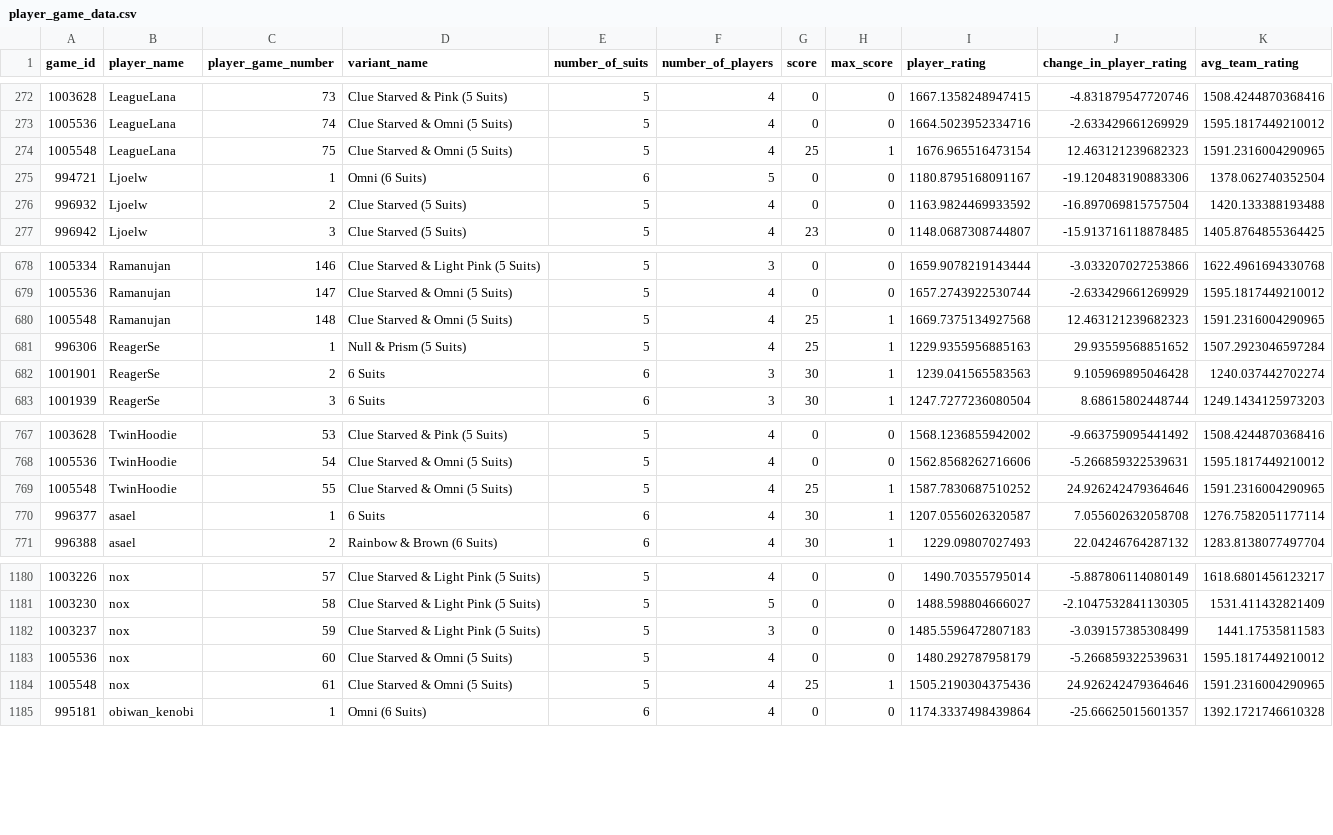
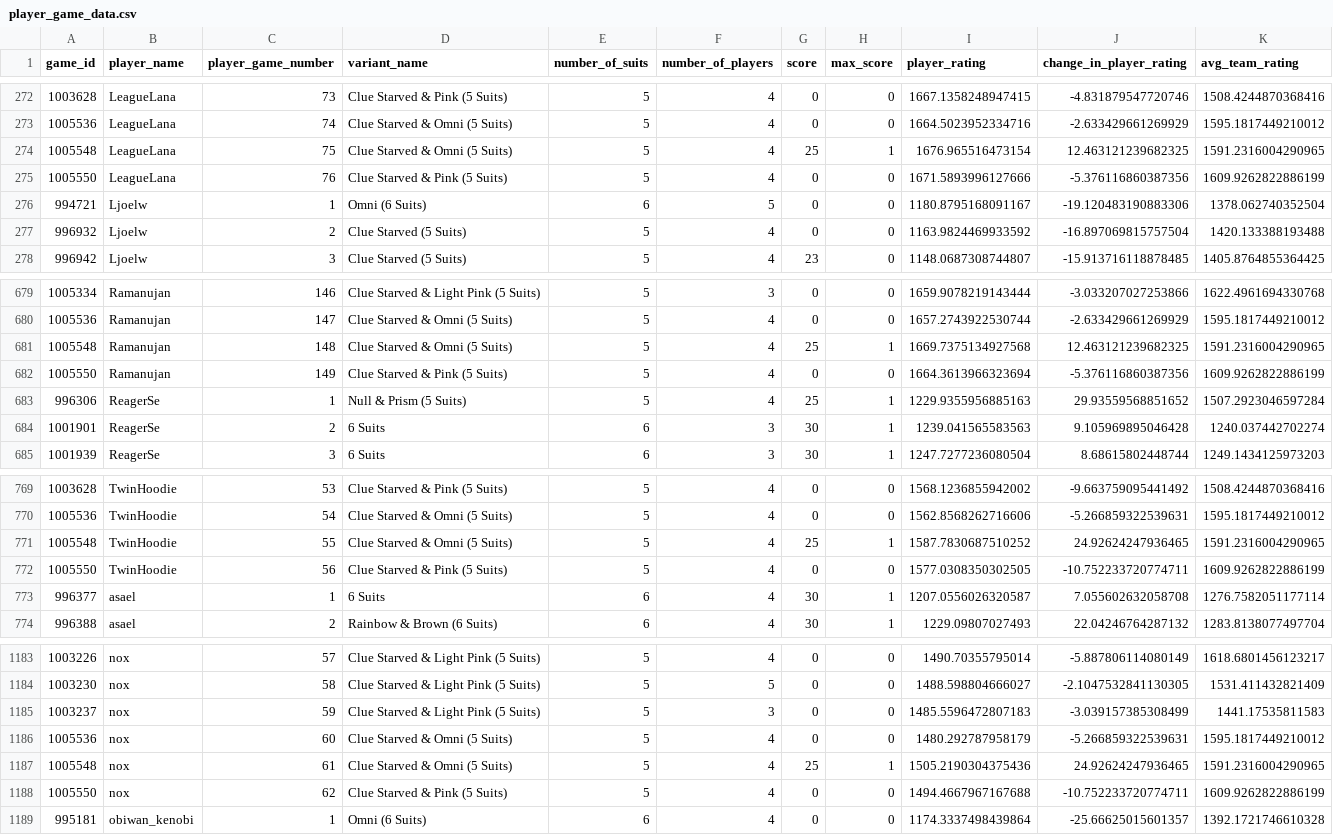
Before and after one commit to hanabi-league/hanabi-league.github.io, a CSV file: data/player_game_data.csv, drawn as a sheet; only a part is shown, gaps mark what is left out.

Commit message:
Update data

```diff
--- a/data/player_game_data.csv
+++ b/data/player_game_data.csv
@@ -273,3 +273,4 @@ game_id,player_name,player_game_number,variant_name,number_of_suits,number_of_pl
 1005536,LeagueLana,74,Clue Starved & Omni (5 Suits),5,4,0,0,1664.5023952334716,-2.633429661269929,1595.1817449210012
-1005548,LeagueLana,75,Clue Starved & Omni (5 Suits),5,4,25,1,1676.965516473154,12.463121239682323,1591.2316004290965
+1005548,LeagueLana,75,Clue Starved & Omni (5 Suits),5,4,25,1,1676.965516473154,12.463121239682325,1591.2316004290965
+1005550,LeagueLana,76,Clue Starved & Pink (5 Suits),5,4,0,0,1671.5893996127666,-5.376116860387356,1609.9262822886199
 994721,Ljoelw,1,Omni (6 Suits),6,5,0,0,1180.8795168091167,-19.120483190883306,1378.062740352504
@@ -679,3 +680,4 @@ game_id,player_name,player_game_number,variant_name,number_of_suits,number_of_pl
 1005536,Ramanujan,147,Clue Starved & Omni (5 Suits),5,4,0,0,1657.2743922530744,-2.633429661269929,1595.1817449210012
-1005548,Ramanujan,148,Clue Starved & Omni (5 Suits),5,4,25,1,1669.7375134927568,12.463121239682323,1591.2316004290965
+1005548,Ramanujan,148,Clue Starved & Omni (5 Suits),5,4,25,1,1669.7375134927568,12.463121239682325,1591.2316004290965
+1005550,Ramanujan,149,Clue Starved & Pink (5 Suits),5,4,0,0,1664.3613966323694,-5.376116860387356,1609.9262822886199
 996306,ReagerSe,1,Null & Prism (5 Suits),5,4,25,1,1229.9355956885163,29.93559568851652,1507.2923046597284
@@ -768,3 +770,4 @@ game_id,player_name,player_game_number,variant_name,number_of_suits,number_of_pl
 1005536,TwinHoodie,54,Clue Starved & Omni (5 Suits),5,4,0,0,1562.8568262716606,-5.266859322539631,1595.1817449210012
-1005548,TwinHoodie,55,Clue Starved & Omni (5 Suits),5,4,25,1,1587.7830687510252,24.926242479364646,1591.2316004290965
+1005548,TwinHoodie,55,Clue Starved & Omni (5 Suits),5,4,25,1,1587.7830687510252,24.92624247936465,1591.2316004290965
+1005550,TwinHoodie,56,Clue Starved & Pink (5 Suits),5,4,0,0,1577.0308350302505,-10.752233720774711,1609.9262822886199
 996377,asael,1,6 Suits,6,4,30,1,1207.0556026320587,7.055602632058708,1276.7582051177114
@@ -1183,3 +1186,4 @@ game_id,player_name,player_game_number,variant_name,number_of_suits,number_of_pl
 1005536,nox,60,Clue Starved & Omni (5 Suits),5,4,0,0,1480.292787958179,-5.266859322539631,1595.1817449210012
-1005548,nox,61,Clue Starved & Omni (5 Suits),5,4,25,1,1505.2190304375436,24.926242479364646,1591.2316004290965
+1005548,nox,61,Clue Starved & Omni (5 Suits),5,4,25,1,1505.2190304375436,24.92624247936465,1591.2316004290965
+1005550,nox,62,Clue Starved & Pink (5 Suits),5,4,0,0,1494.4667967167688,-10.752233720774711,1609.9262822886199
 995181,obiwan_kenobi,1,Omni (6 Suits),6,4,0,0,1174.3337498439864,-25.66625015601357,1392.1721746610328
```
Also changed, not shown: data/player_data.csv, data/variant_data.csv, 2 other files.
